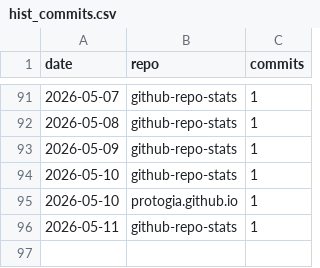
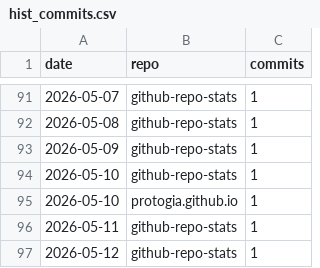
Before and after one commit to protogia/github-repo-stats, a CSV file: data/hist_commits.csv, drawn as a sheet; only a part is shown, gaps mark what is left out; the diff names each change by its address in the sheet, - before the commit and + after, or states it on an @@ line.

```diff
--- a/data/hist_commits.csv
+++ b/data/hist_commits.csv
+row 97: 2026-05-12 | github-repo-stats | 1
```
Also changed, not shown: data/hist_clones.csv, data/hist_general.csv, 5 other files.
